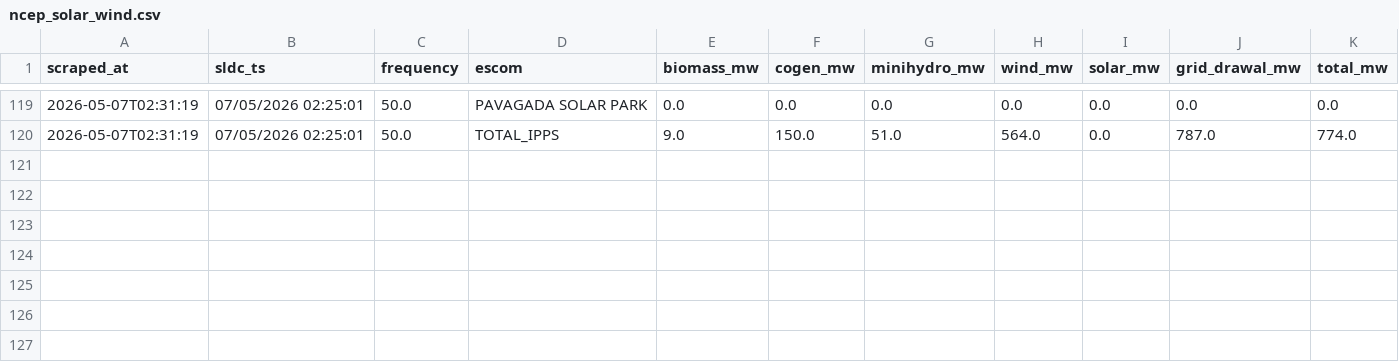
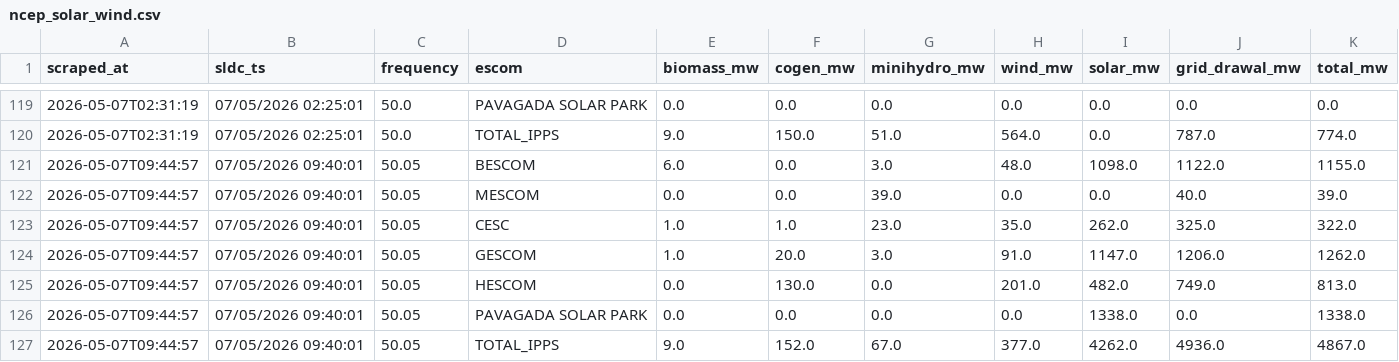
Before and after one commit to Pineman-PPAP/ECO_POWER, a CSV file: backend/data/ncep_solar_wind.csv, drawn as a sheet; only a part is shown, gaps mark what is left out; the diff names each change by its address in the sheet, - before the commit and + after, or states it on an @@ line.

```diff
--- a/backend/data/ncep_solar_wind.csv
+++ b/backend/data/ncep_solar_wind.csv
+row 121: 2026-05-07T09:44:57 | 07/05/2026 09:40:01 | 50.05 | BESCOM | 6.0 | 0.0 | 3.0 | 48.0 | 1098.0 | 1122.0 | 1155.0
+row 122: 2026-05-07T09:44:57 | 07/05/2026 09:40:01 | 50.05 | MESCOM | 0.0 | 0.0 | 39.0 | 0.0 | 0.0 | 40.0 | 39.0
+row 123: 2026-05-07T09:44:57 | 07/05/2026 09:40:01 | 50.05 | CESC | 1.0 | 1.0 | 23.0 | 35.0 | 262.0 | 325.0 | 322.0
+row 124: 2026-05-07T09:44:57 | 07/05/2026 09:40:01 | 50.05 | GESCOM | 1.0 | 20.0 | 3.0 | 91.0 | 1147.0 | 1206.0 | 1262.0
+row 125: 2026-05-07T09:44:57 | 07/05/2026 09:40:01 | 50.05 | HESCOM | 0.0 | 130.0 | 0.0 | 201.0 | 482.0 | 749.0 | 813.0
+row 126: 2026-05-07T09:44:57 | 07/05/2026 09:40:01 | 50.05 | PAVAGADA SOLAR PARK | 0.0 | 0.0 | 0.0 | 0.0 | 1338.0 | 0.0 | 1338.0
+row 127: 2026-05-07T09:44:57 | 07/05/2026 09:40:01 | 50.05 | TOTAL_IPPS | 9.0 | 152.0 | 67.0 | 377.0 | 4262.0 | 4936.0 | 4867.0
```
Also changed, not shown: backend/data/state_generation.csv, 7 other files.
